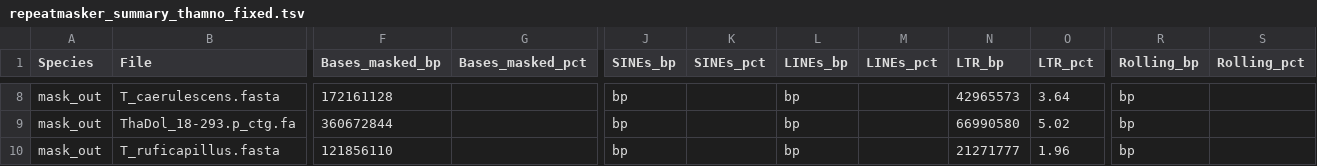
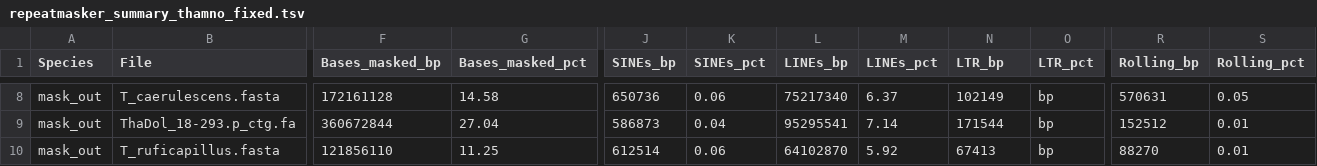
Before and after one commit to kelsiealopez/Thamnophilus, a TSV file: github_transfer/repeatmasker_summary_thamno_fixed.tsv, drawn as a sheet; only a part is shown, gaps mark what is left out; the diff covers the shown part only; the diff names each change by its address in the sheet, - before the commit and + after, or states it on an @@ line.

```diff
--- a/github_transfer/repeatmasker_summary_thamno_fixed.tsv
+++ b/github_transfer/repeatmasker_summary_thamno_fixed.tsv
-G8 (Bases_masked_pct): (empty)
+G8 (Bases_masked_pct): 14.58
-J8 (SINEs_bp): bp
+J8 (SINEs_bp): 650736
-K8 (SINEs_pct): (empty)
+K8 (SINEs_pct): 0.06
-L8 (LINEs_bp): bp
+L8 (LINEs_bp): 75217340
-M8 (LINEs_pct): (empty)
+M8 (LINEs_pct): 6.37
-N8 (LTR_bp): 42965573
+N8 (LTR_bp): 102149
-O8 (LTR_pct): 3.64
+O8 (LTR_pct): bp
-R8 (Rolling_bp): bp
+R8 (Rolling_bp): 570631
-S8 (Rolling_pct): (empty)
+S8 (Rolling_pct): 0.05
-G9 (Bases_masked_pct): (empty)
+G9 (Bases_masked_pct): 27.04
-J9 (SINEs_bp): bp
+J9 (SINEs_bp): 586873
-K9 (SINEs_pct): (empty)
+K9 (SINEs_pct): 0.04
-L9 (LINEs_bp): bp
+L9 (LINEs_bp): 95295541
-M9 (LINEs_pct): (empty)
+M9 (LINEs_pct): 7.14
-N9 (LTR_bp): 66990580
+N9 (LTR_bp): 171544
-O9 (LTR_pct): 5.02
+O9 (LTR_pct): bp
-R9 (Rolling_bp): bp
+R9 (Rolling_bp): 152512
-S9:S10 (Rolling_pct): (empty)
+S9:S10 (Rolling_pct): 0.01
-G10 (Bases_masked_pct): (empty)
+G10 (Bases_masked_pct): 11.25
-J10 (SINEs_bp): bp
+J10 (SINEs_bp): 612514
-K10 (SINEs_pct): (empty)
+K10 (SINEs_pct): 0.06
-L10 (LINEs_bp): bp
+L10 (LINEs_bp): 64102870
-M10 (LINEs_pct): (empty)
+M10 (LINEs_pct): 5.92
-N10 (LTR_bp): 21271777
+N10 (LTR_bp): 67413
-O10 (LTR_pct): 1.96
+O10 (LTR_pct): bp
-R10 (Rolling_bp): bp
+R10 (Rolling_bp): 88270
```
Also changed, not shown: 54 edited cells elsewhere in this file.
